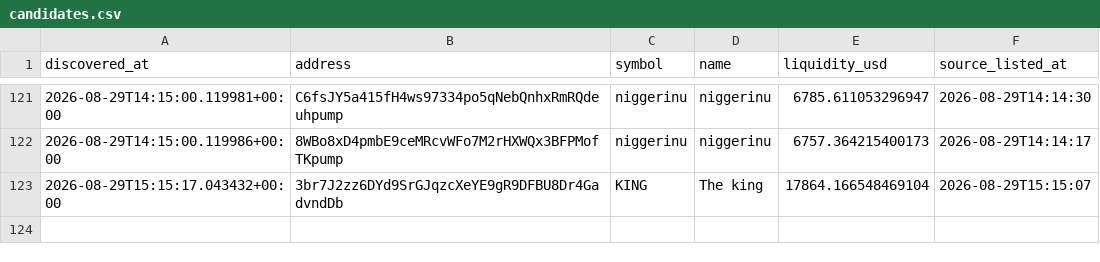
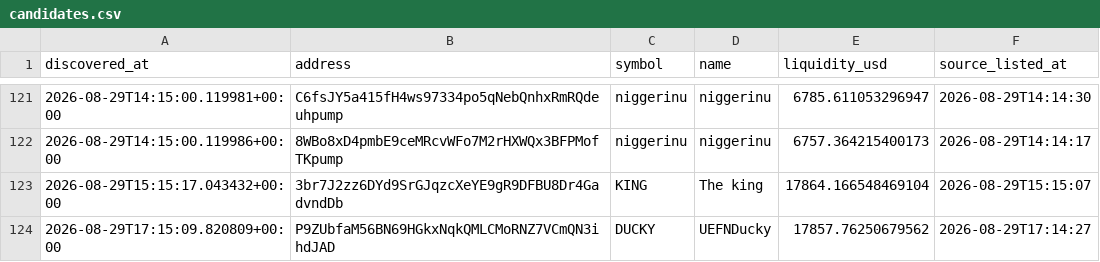
Before and after one commit to abdulrazakusman1029-ux/Nova, a CSV file: data/candidates.csv, drawn as a sheet; only a part is shown, gaps mark what is left out.

```diff
--- a/data/candidates.csv
+++ b/data/candidates.csv
@@ -125 +125,2 @@ discovered_at,address,symbol,name,liquidity_usd,source_listed_at
 2026-08-29T15:15:17.043432+00:00,3br7J2zz6DYd9SrGJqzcXeYE9gR9DFBU8Dr4GadvndDb,KING,The king,17864.166548469104,2026-08-29T15:15:07
+2026-08-29T17:15:09.820809+00:00,P9ZUbfaM56BN69HGkxNqkQMLCMoRNZ7VCmQN3ihdJAD,DUCKY,UEFNDucky,17857.76250679562,2026-08-29T17:14:27
```
Also changed, not shown: 2 other files.
